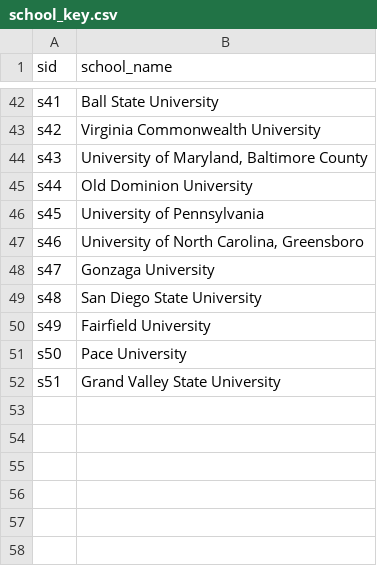
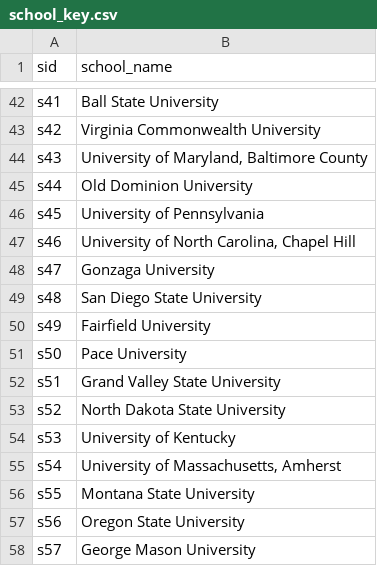
Before and after one commit to jmausolf/office_politics, a CSV file: keys/school_key.csv, drawn as a sheet; only a part is shown, gaps mark what is left out.

```diff
--- a/keys/school_key.csv
+++ b/keys/school_key.csv
@@ -46,3 +46,3 @@ s44,Old Dominion University
 s45,University of Pennsylvania
-s46,"University of North Carolina, Greensboro"
+s46,"University of North Carolina, Chapel Hill"
 s47,Gonzaga University
@@ -52 +52,7 @@ s50,Pace University
 s51,Grand Valley State University
+s52,North Dakota State University
+s53,University of Kentucky
+s54,"University of Massachusetts, Amherst"
+s55,Montana State University
+s56,Oregon State University
+s57,George Mason University
```
Also changed, not shown: keys/ga_school_key.csv.
